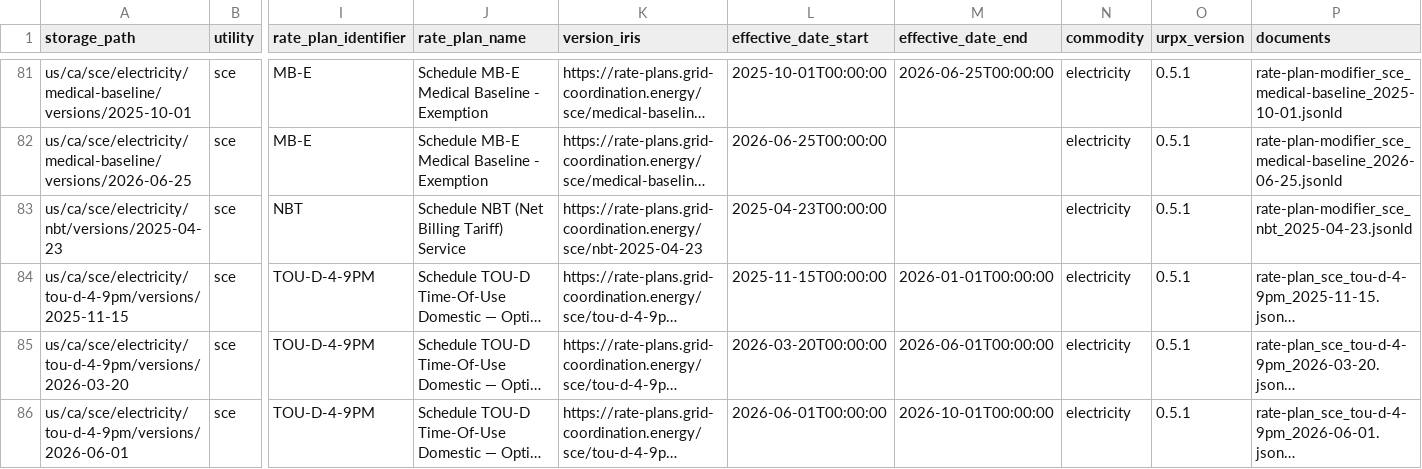
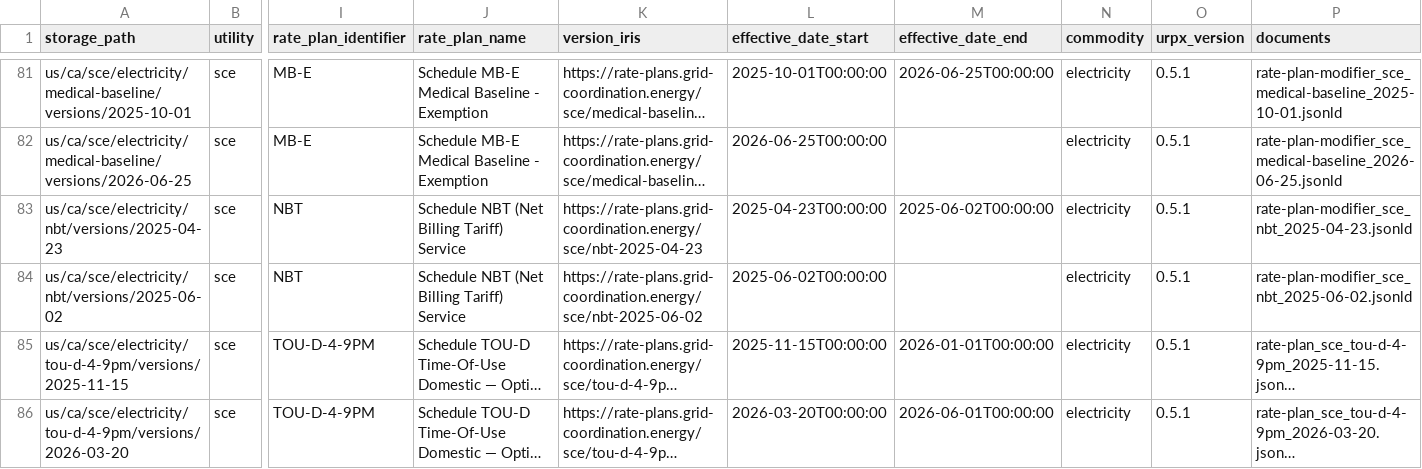
Before and after one commit to GreenButtonAlliance/urpx-rate-plans, a CSV file: catalog/corpus.csv, drawn as a sheet; only a part is shown, gaps mark what is left out; the shorter side is filled out with more unchanged rows; long unchanged cells end in …; rows hold the shown columns only; the diff names each change by its address in the sheet, - before the commit and + after, or states it on an @@ line.

```diff
--- a/catalog/corpus.csv
+++ b/catalog/corpus.csv
-M83 (effective_date_end): (empty)
+M83 (effective_date_end): 2025-06-02T00:00:00
+row 84: us/ca/sce/electricity/nbt/versions/2025-06-02 | sce | NBT | Schedule NBT (Net Billing Tariff) Service | https://rate-plans.grid-coordination.energy/sce/nbt-2025-06-02 | 2025-06-02T00:00:00 |  | electricity | 0.5.1 | rate-plan-modifier_sce_nbt_2025-06-02.jsonld
```
Also changed, not shown: 25 other files.
